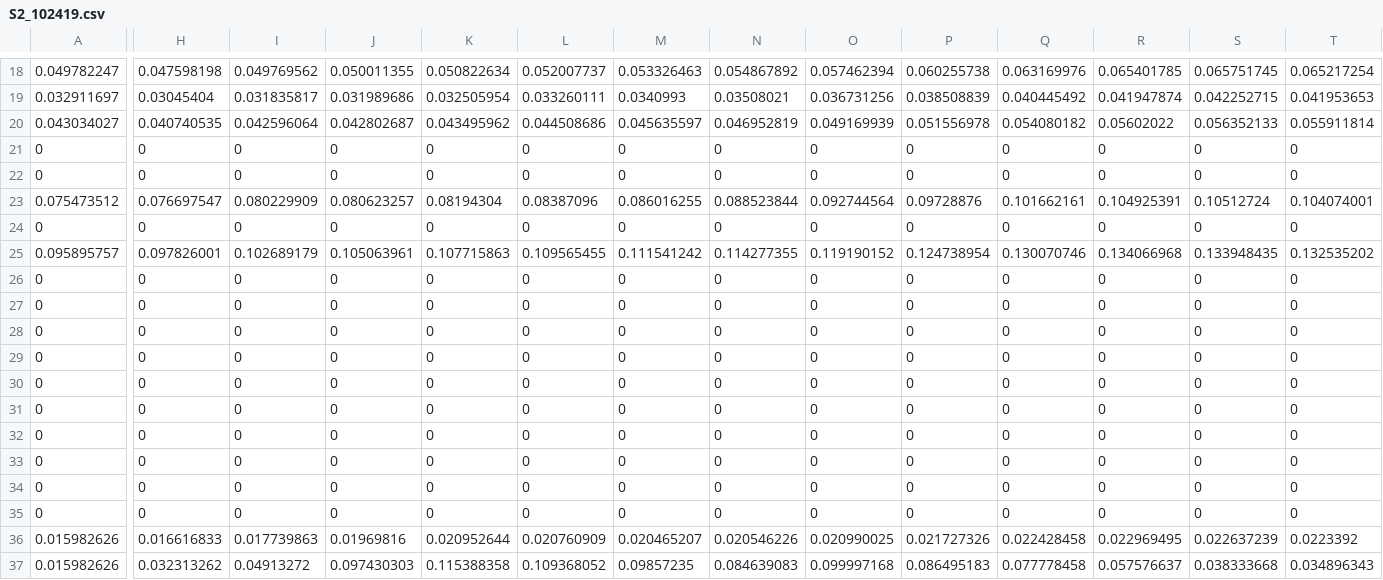
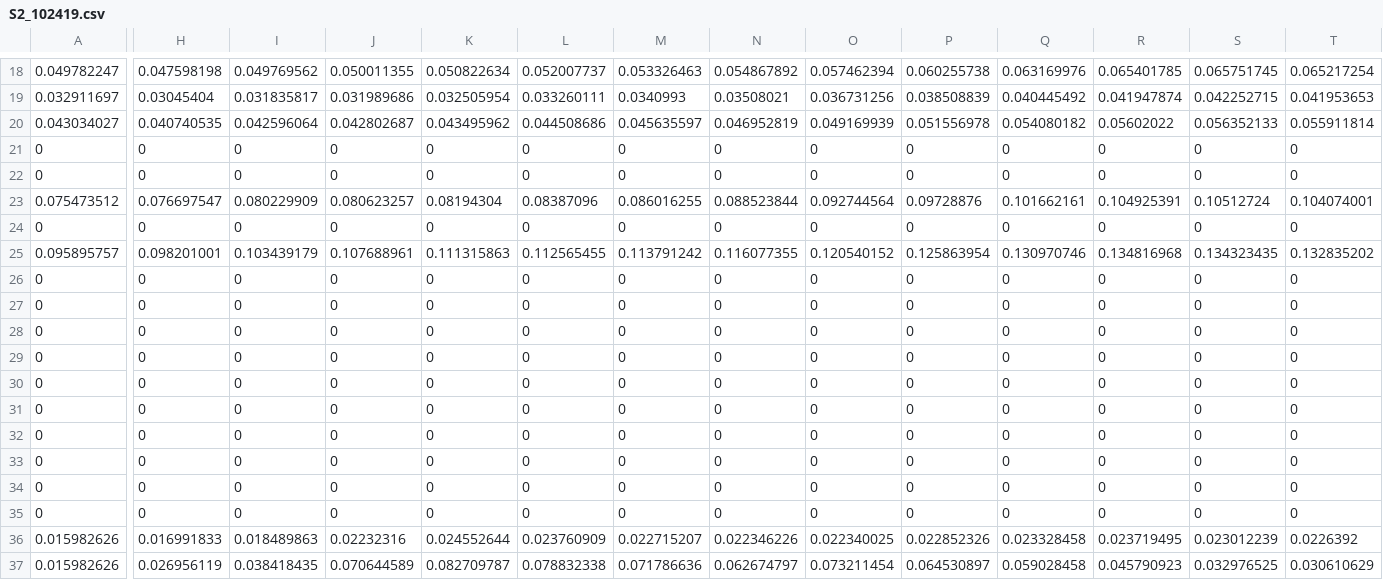
Before and after one commit to saraborc/CEE_272R, a CSV file: S2_102419.csv, drawn as a sheet; only a part is shown, gaps mark what is left out; the diff covers the shown part only; the diff names each change by its address in the sheet, - before the commit and + after, or states it on an @@ line.

```diff
--- a/S2_102419.csv
+++ b/S2_102419.csv
-H25: 0.097826001
+H25: 0.098201001
-I25: 0.102689179
+I25: 0.103439179
-J25: 0.105063961
+J25: 0.107688961
-K25: 0.107715863
+K25: 0.111315863
-L25: 0.109565455
+L25: 0.112565455
-M25: 0.111541242
+M25: 0.113791242
-N25: 0.114277355
+N25: 0.116077355
-O25: 0.119190152
+O25: 0.120540152
-P25: 0.124738954
+P25: 0.125863954
-Q25: 0.130070746
+Q25: 0.130970746
-R25: 0.134066968
+R25: 0.134816968
-S25: 0.133948435
+S25: 0.134323435
-T25: 0.132535202
+T25: 0.132835202
-H36: 0.016616833
+H36: 0.016991833
-I36: 0.017739863
+I36: 0.018489863
-J36: 0.01969816
+J36: 0.02232316
-K36: 0.020952644
+K36: 0.024552644
-L36: 0.020760909
+L36: 0.023760909
-M36: 0.020465207
+M36: 0.022715207
-N36: 0.020546226
+N36: 0.022346226
-O36: 0.020990025
+O36: 0.022340025
-P36: 0.021727326
+P36: 0.022852326
-Q36: 0.022428458
+Q36: 0.023328458
-R36: 0.022969495
+R36: 0.023719495
-S36: 0.022637239
+S36: 0.023012239
-T36: 0.0223392
+T36: 0.0226392
-H37: 0.032313262
+H37: 0.026956119
-I37: 0.04913272
+I37: 0.038418435
-J37: 0.097430303
+J37: 0.070644589
-K37: 0.115388358
+K37: 0.082709787
-L37: 0.109368052
+L37: 0.078832338
-M37: 0.09857235
+M37: 0.071786636
-N37: 0.084639083
+N37: 0.062674797
-O37: 0.099997168
+O37: 0.073211454
-P37: 0.086495183
+P37: 0.064530897
-Q37: 0.077778458
+Q37: 0.059028458
-R37: 0.057576637
+R37: 0.045790923
-S37: 0.038333668
+S37: 0.032976525
-T37: 0.034896343
+T37: 0.030610629
```
Also changed, not shown: 73 edited cells elsewhere in this file, S2_010219.csv.
